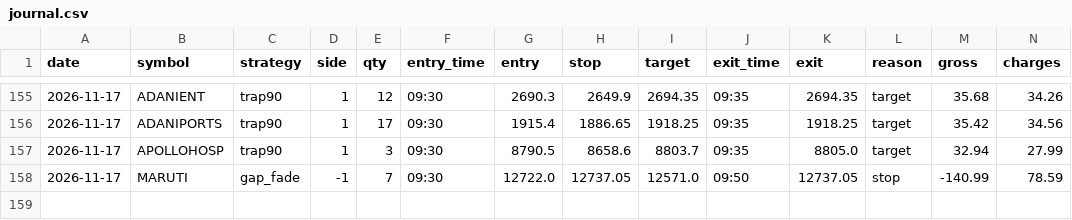
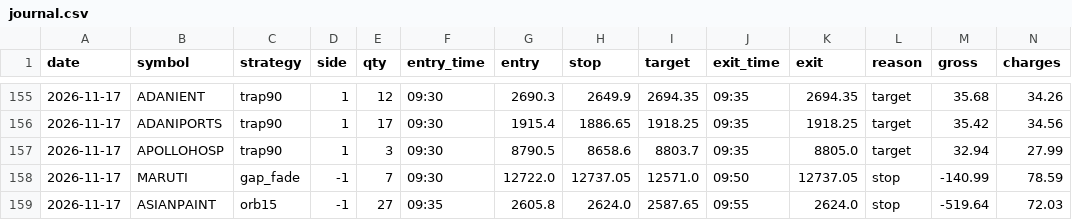
Before and after one commit to kushuvc/nse-paper-trader, a CSV file: paper/journal.csv, drawn as a sheet; only a part is shown, gaps mark what is left out; rows hold the shown columns only; the diff names each change by its address in the sheet, - before the commit and + after, or states it on an @@ line.

```diff
--- a/paper/journal.csv
+++ b/paper/journal.csv
+row 159: 2026-11-17 | ASIANPAINT | orb15 | -1 | 27 | 09:35 | 2605.8 | 2624.0 | 2587.65 | 09:55 | 2624.0 | stop | -519.64 | 72.03
```
Also changed, not shown: 3 other files.
